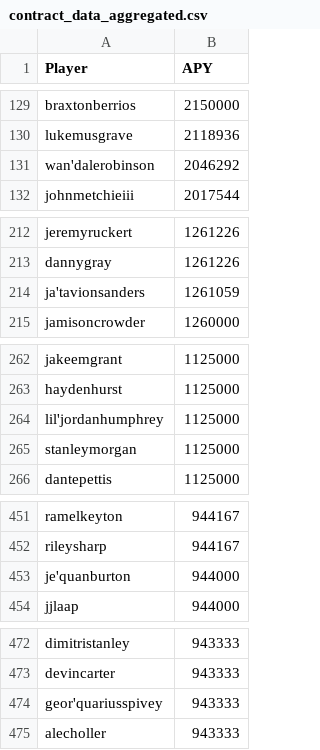
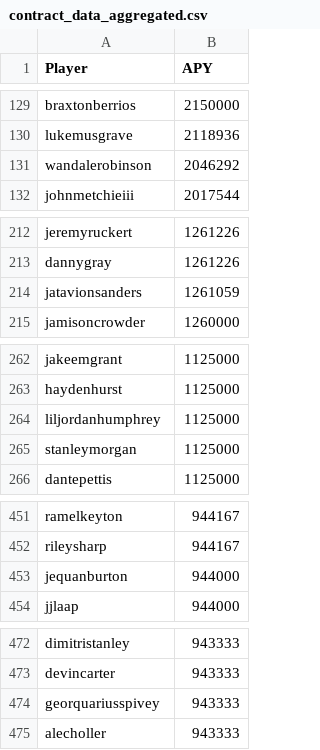
Before and after one commit to rkasineni11/inst414-final-project-ruchir-kasineni, a CSV file: data/outputs/contract_data_aggregated.csv, drawn as a sheet; only a part is shown, gaps mark what is left out; the diff covers the shown part only.

```diff
--- a/data/outputs/contract_data_aggregated.csv
+++ b/data/outputs/contract_data_aggregated.csv
@@ -130,3 +130,3 @@ braxtonberrios,2150000
 lukemusgrave,2118936
-wan'dalerobinson,2046292
+wandalerobinson,2046292
 johnmetchieiii,2017544
@@ -213,3 +213,3 @@ jeremyruckert,1261226
 dannygray,1261226
-ja'tavionsanders,1261059
+jatavionsanders,1261059
 jamisoncrowder,1260000
@@ -263,3 +263,3 @@ jakeemgrant,1125000
 haydenhurst,1125000
-lil'jordanhumphrey,1125000
+liljordanhumphrey,1125000
 stanleymorgan,1125000
@@ -452,3 +452,3 @@ ramelkeyton,944167
 rileysharp,944167
-je'quanburton,944000
+jequanburton,944000
 jjlaap,944000
@@ -473,3 +473,3 @@ dimitristanley,943333
 devincarter,943333
-geor'quariusspivey,943333
+georquariusspivey,943333
 alecholler,943333
```
Also changed, not shown: 10 edited cells elsewhere in this file, data/extracted/Extracted_Player_Contracts.csv, data/outputs/wide_receiver_data_aggregated.csv, 3 other files.
